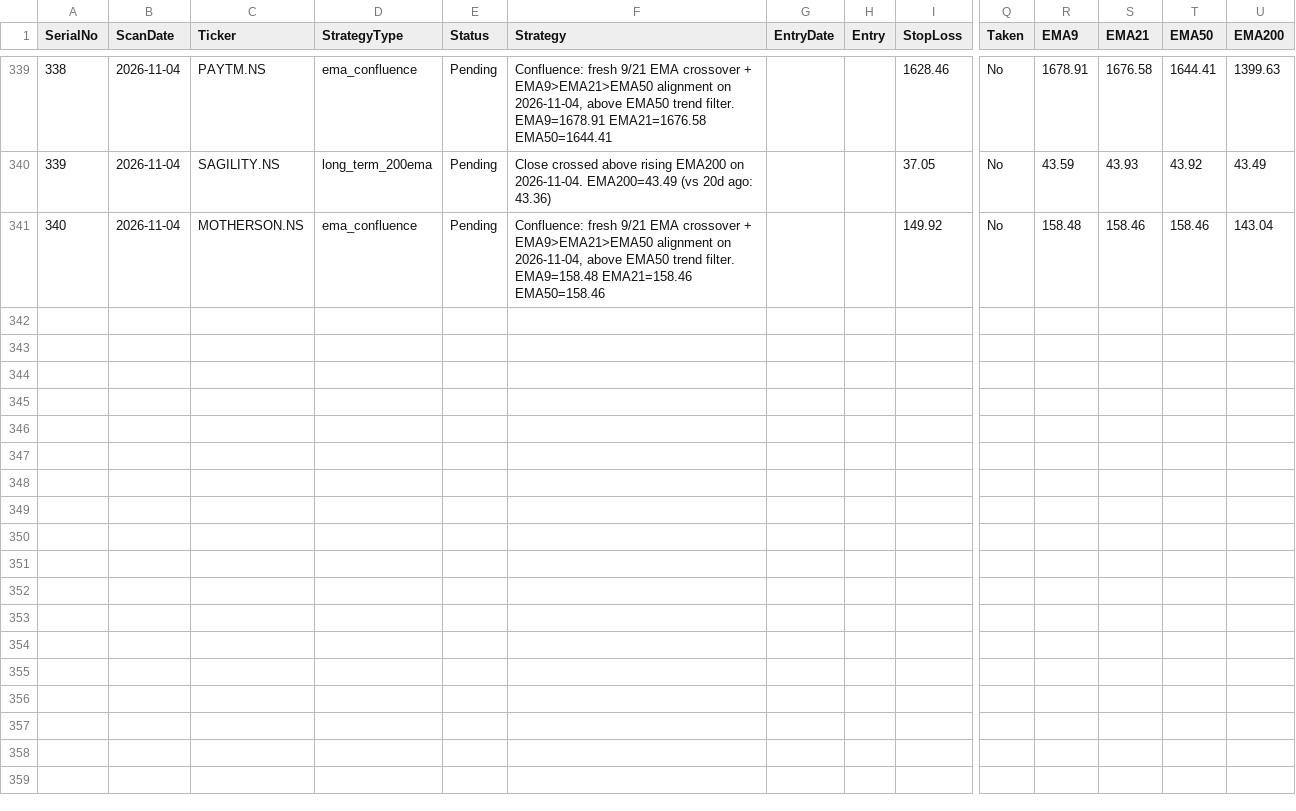
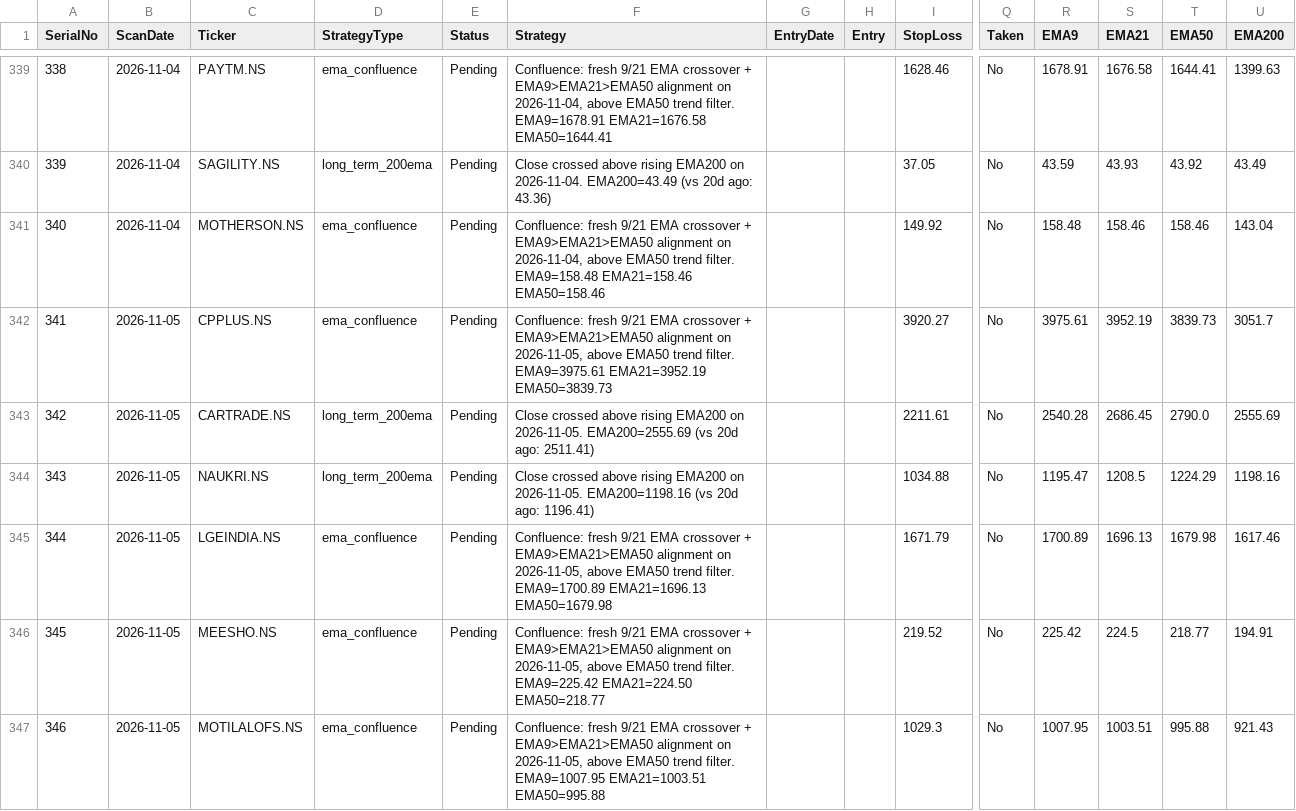
Before and after one commit to Jinish2023/ema_swing, a CSV file: results.csv, drawn as a sheet; only a part is shown, gaps mark what is left out; rows hold the shown columns only; the diff names each change by its address in the sheet, - before the commit and + after, or states it on an @@ line.

Commit message:
Update results.csv (scan)

```diff
--- a/results.csv
+++ b/results.csv
+row 342: 341 | 2026-11-05 | CPPLUS.NS | ema_confluence | Pending | Confluence: fresh 9/21 EMA crossover + EMA9>EMA21>EMA50 alignment on 2026-11-05, above EMA50 trend filter. EMA9=3975.61 EMA21=3952.19 EMA50=3839.73 |  |  | 3920.27 | No | 3975.61 | 3952.19 | 3839.73 | 3051.7
+row 343: 342 | 2026-11-05 | CARTRADE.NS | long_term_200ema | Pending | Close crossed above rising EMA200 on 2026-11-05. EMA200=2555.69 (vs 20d ago: 2511.41) |  |  | 2211.61 | No | 2540.28 | 2686.45 | 2790.0 | 2555.69
+row 344: 343 | 2026-11-05 | NAUKRI.NS | long_term_200ema | Pending | Close crossed above rising EMA200 on 2026-11-05. EMA200=1198.16 (vs 20d ago: 1196.41) |  |  | 1034.88 | No | 1195.47 | 1208.5 | 1224.29 | 1198.16
+row 345: 344 | 2026-11-05 | LGEINDIA.NS | ema_confluence | Pending | Confluence: fresh 9/21 EMA crossover + EMA9>EMA21>EMA50 alignment on 2026-11-05, above EMA50 trend filter. EMA9=1700.89 EMA21=1696.13 EMA50=1679.98 |  |  | 1671.79 | No | 1700.89 | 1696.13 | 1679.98 | 1617.46
+row 346: 345 | 2026-11-05 | MEESHO.NS | ema_confluence | Pending | Confluence: fresh 9/21 EMA crossover + EMA9>EMA21>EMA50 alignment on 2026-11-05, above EMA50 trend filter. EMA9=225.42 EMA21=224.50 EMA50=218.77 |  |  | 219.52 | No | 225.42 | 224.5 | 218.77 | 194.91
+row 347: 346 | 2026-11-05 | MOTILALOFS.NS | ema_confluence | Pending | Confluence: fresh 9/21 EMA crossover + EMA9>EMA21>EMA50 alignment on 2026-11-05, above EMA50 trend filter. EMA9=1007.95 EMA21=1003.51 EMA50=995.88 |  |  | 1029.3 | No | 1007.95 | 1003.51 | 995.88 | 921.43
```
